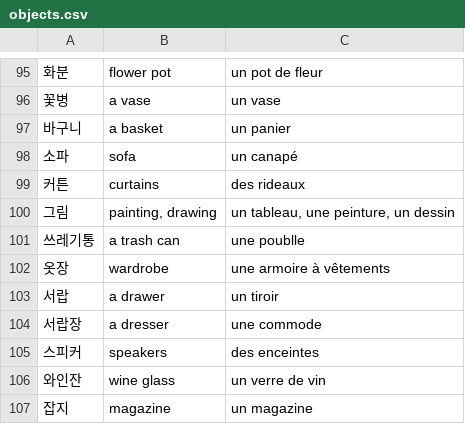
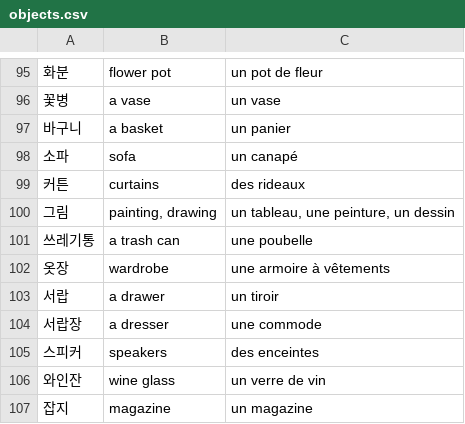
Before and after one commit to Paphos/LearnVocabularyApp, a CSV file: public/database/objects.csv, drawn as a sheet; only a part is shown, gaps mark what is left out.

```diff
--- a/public/database/objects.csv
+++ b/public/database/objects.csv
@@ -100,3 +100,3 @@
 그림;painting, drawing;un tableau, une peinture, un dessin
-쓰레기통;a trash can;une poublle
+쓰레기통;a trash can;une poubelle
 옷장;wardrobe;une armoire à vêtements
```
Also changed, not shown: public/database/others.csv, public/database/places.csv, 5 other files.
